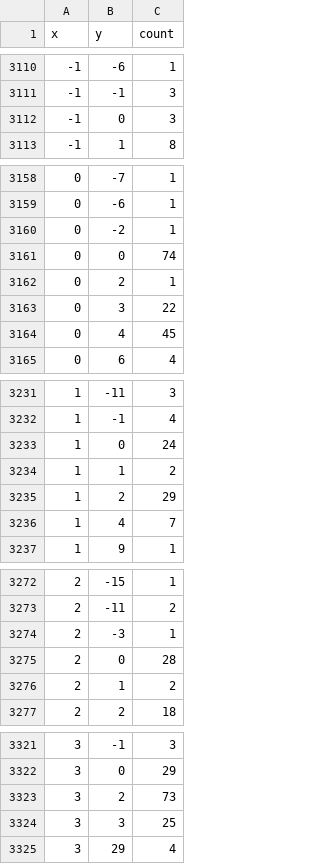
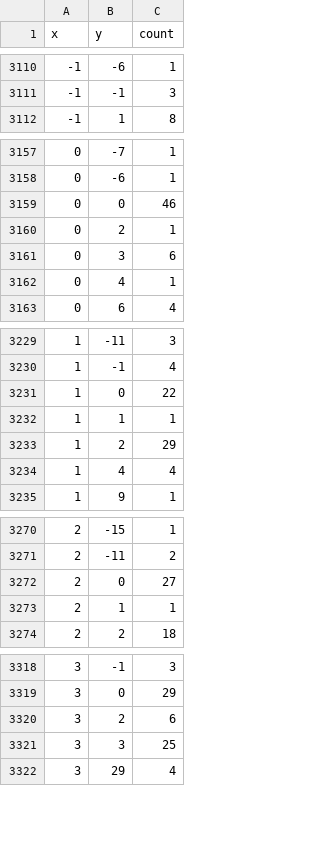
Before and after one commit to ucfcs/Spring2021-Group22, a CSV file: Website/static_files/data/heatmap/Team3take2.csv, drawn as a sheet; only a part is shown, gaps mark what is left out; the diff covers the shown part only.

```diff
--- a/Website/static_files/data/heatmap/Team3take2.csv
+++ b/Website/static_files/data/heatmap/Team3take2.csv
@@ -3111,3 +3111,2 @@ x,y,count
 -1,-1,3
--1,0,3
 -1,1,8
@@ -3159,7 +3158,6 @@ x,y,count
 0,-6,1
-0,-2,1
-0,0,74
+0,0,46
 0,2,1
-0,3,22
-0,4,45
+0,3,6
+0,4,1
 0,6,4
@@ -3232,6 +3230,6 @@ x,y,count
 1,-1,4
-1,0,24
-1,1,2
+1,0,22
+1,1,1
 1,2,29
-1,4,7
+1,4,4
 1,9,1
@@ -3273,5 +3271,4 @@ x,y,count
 2,-11,2
-2,-3,1
-2,0,28
-2,1,2
+2,0,27
+2,1,1
 2,2,18
@@ -3322,3 +3319,3 @@ x,y,count
 3,0,29
-3,2,73
+3,2,6
 3,3,25
```
Also changed, not shown: 1 edited cell elsewhere in this file, Website/static_files/data/heatmap/Team2.csv, Website/static_files/data/heatmap/Team5.csv, 22 other files.
